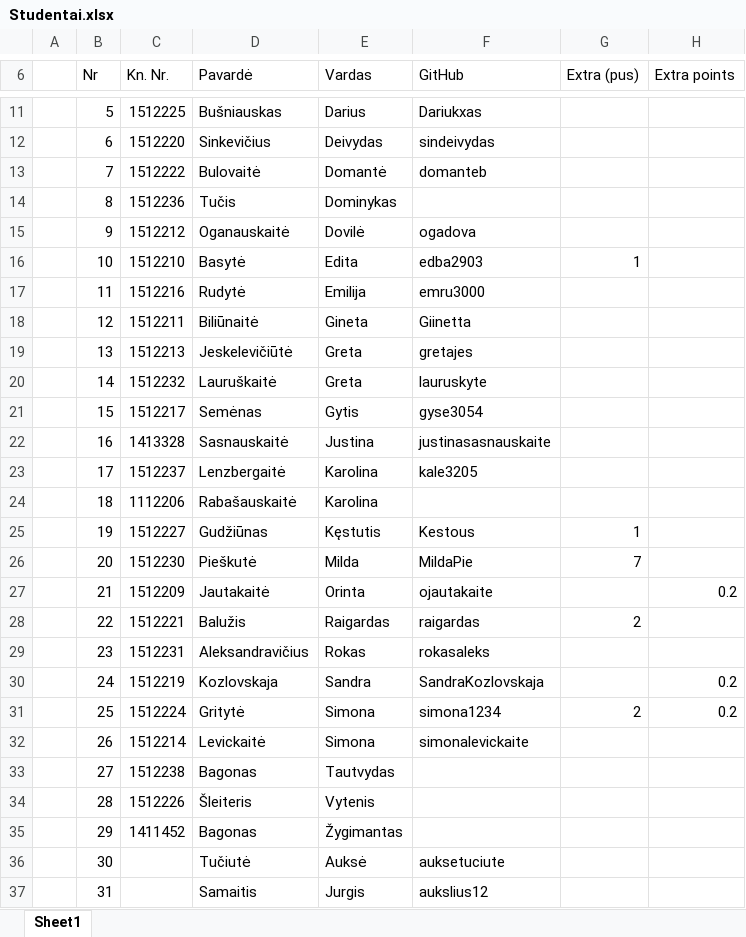
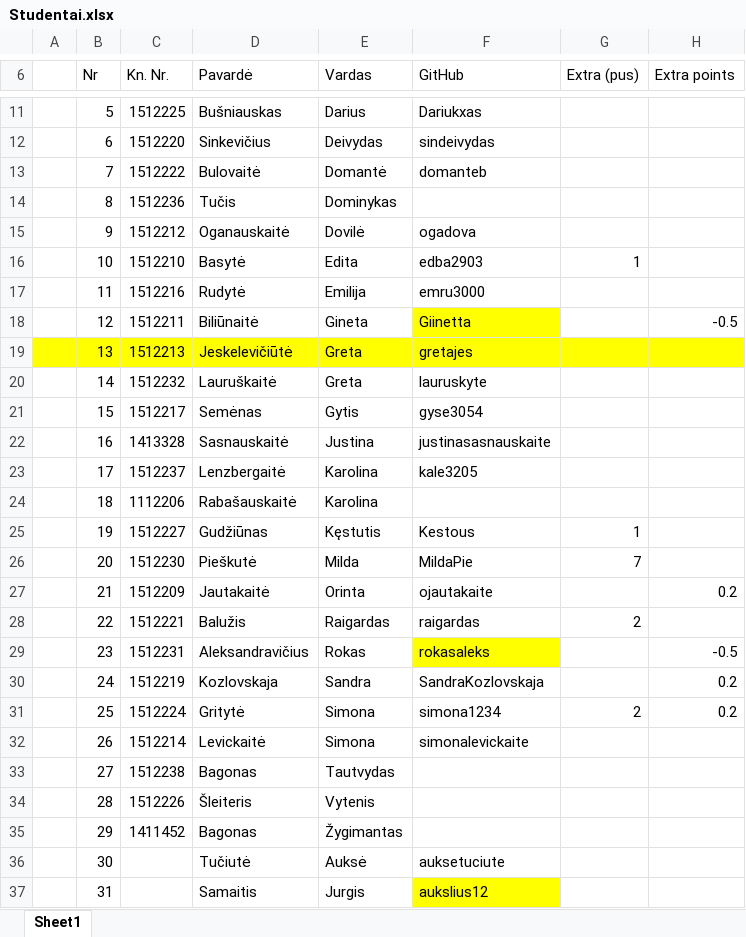
Before and after one commit to 1vbutkus/Econometrics1, an Excel workbook: Studentai.xlsx, sheet Sheet1, drawn as a sheet; only a part is shown, gaps mark what is left out; values as stored, in another font and other column widths than the file's, no borders; the diff names each change by its address in the sheet, - before the commit and + after, or states it on an @@ line.

Commit message:
update

```diff
--- a/Studentai.xlsx (sheet Sheet1)
+++ b/Studentai.xlsx (sheet Sheet1)
-F18 fill: none
+F18 fill: #FFFF00
-H18 (Extra points): (empty)
+H18 (Extra points): -0.5
-A19:H19 fill: none
+A19:H19 fill: #FFFF00
-F29 fill: none
+F29 fill: #FFFF00
-H29 (Extra points): (empty)
+H29 (Extra points): -0.5
-F37 fill: none
+F37 fill: #FFFF00
```
